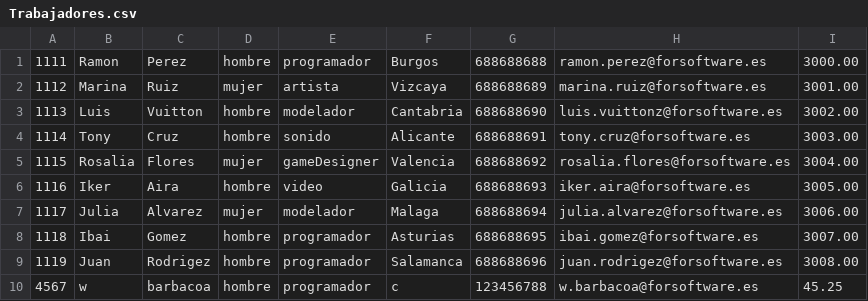
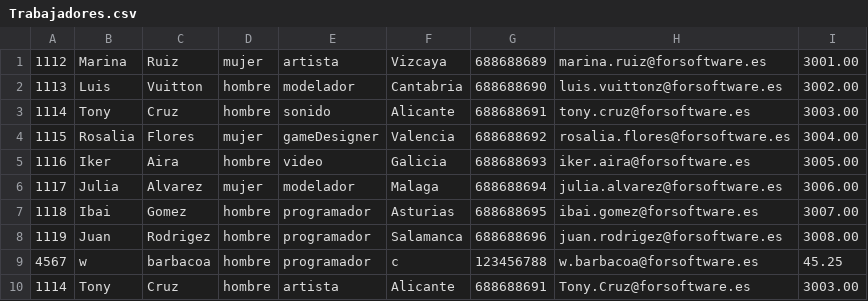
Before and after one commit to imZesk/forsoftware, a CSV file: forsoftware/src/Trabajadores.csv, drawn as a sheet.

```diff
--- a/forsoftware/src/Trabajadores.csv
+++ b/forsoftware/src/Trabajadores.csv
@@ -1,2 +1 @@
-1111;Ramon;Perez;hombre;programador;Burgos;688688688;ramon.perez@forsoftware.es;3000.00
 1112;Marina;Ruiz;mujer;artista;Vizcaya;688688689;marina.ruiz@forsoftware.es;3001.00
@@ -10 +9,2 @@
 4567;w;barbacoa;hombre;programador;c;123456788;w.barbacoa@forsoftware.es;45.25
+1114;Tony;Cruz;hombre;artista;Alicante;688688691;Tony.Cruz@forsoftware.es;3003.00
```
Also changed, not shown: 1 other file.
